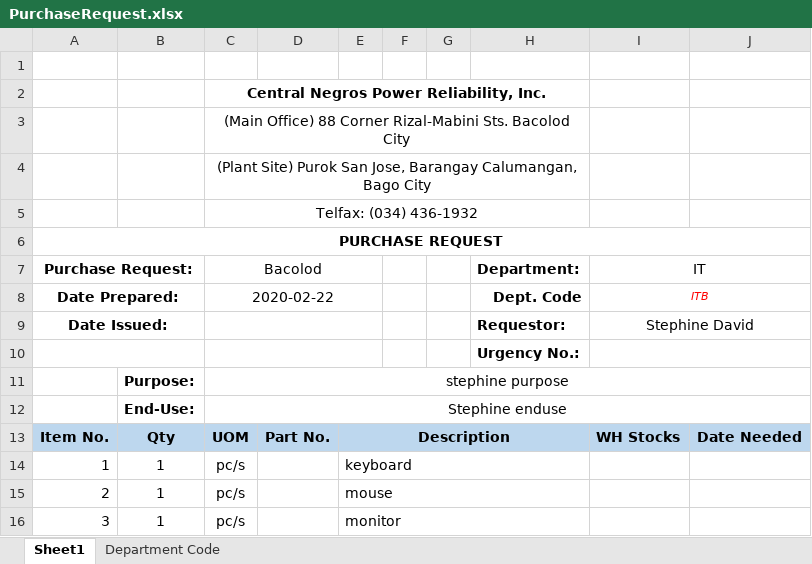
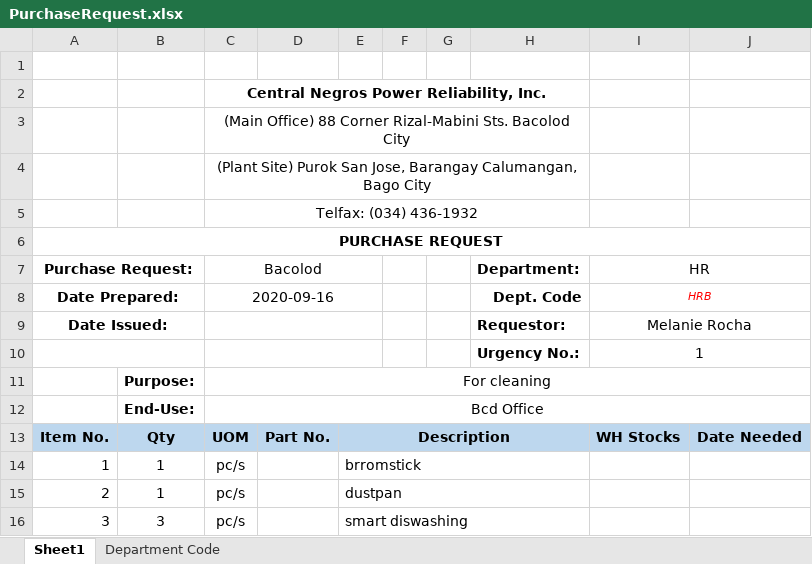
Before and after one commit to JonahBenares/purchasing, an Excel workbook: uploads/excel/PurchaseRequest.xlsx, sheet Sheet1, drawn as a sheet; values as stored, in another font and other column widths than the file's, no borders; charts and pictures not drawn; the diff names each change by its address in the sheet, - before the commit and + after, or states it on an @@ line.

```diff
--- a/uploads/excel/PurchaseRequest.xlsx (sheet Sheet1)
+++ b/uploads/excel/PurchaseRequest.xlsx (sheet Sheet1)
-I7: IT
+I7: HR
-C8 (Bacolod): 2020-02-22
+C8 (Bacolod): 2020-09-16
-I8 (HR): ITB
+I8 (HR): HRB
-I9 (HR): Stephine David
+I9 (HR): Melanie Rocha
-I10 (HR): (empty)
+I10 (HR): 1
-C11 (Bacolod): stephine purpose
+C11 (Bacolod): For cleaning
-C12 (Bacolod): Stephine enduse
+C12 (Bacolod): Bcd Office
-E14: keyboard
+E14: brromstick
-E15: mouse
+E15: dustpan
-B16: 1
+B16: 3
-E16: monitor
+E16: smart diswashing
```
Also changed, not shown: charts or pictures, 2 other files.
